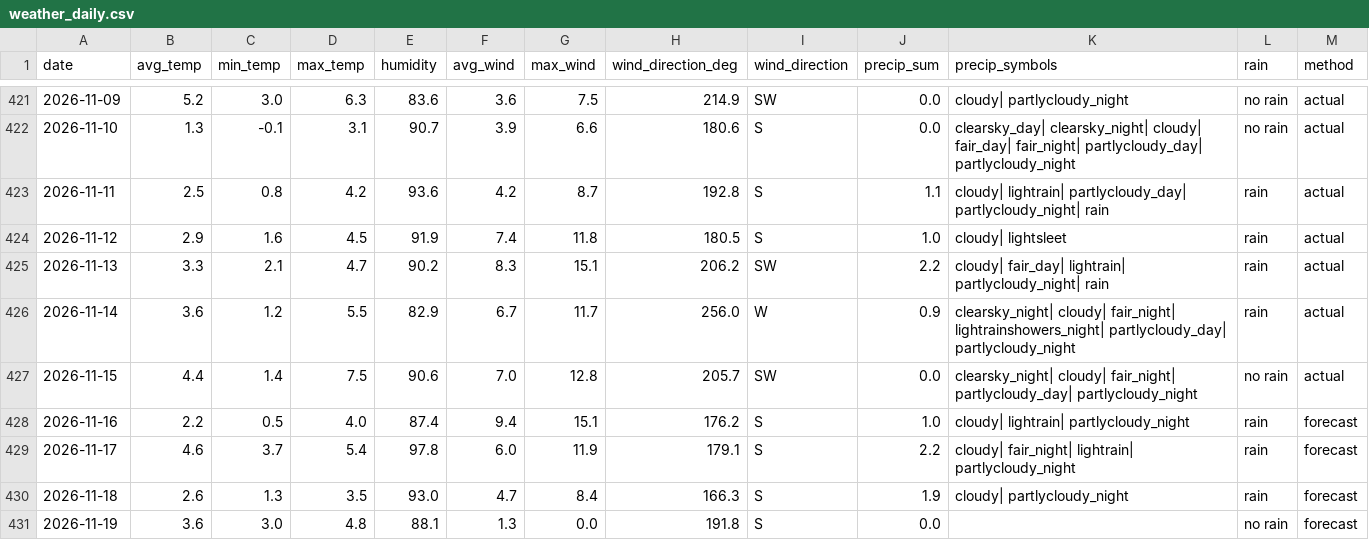
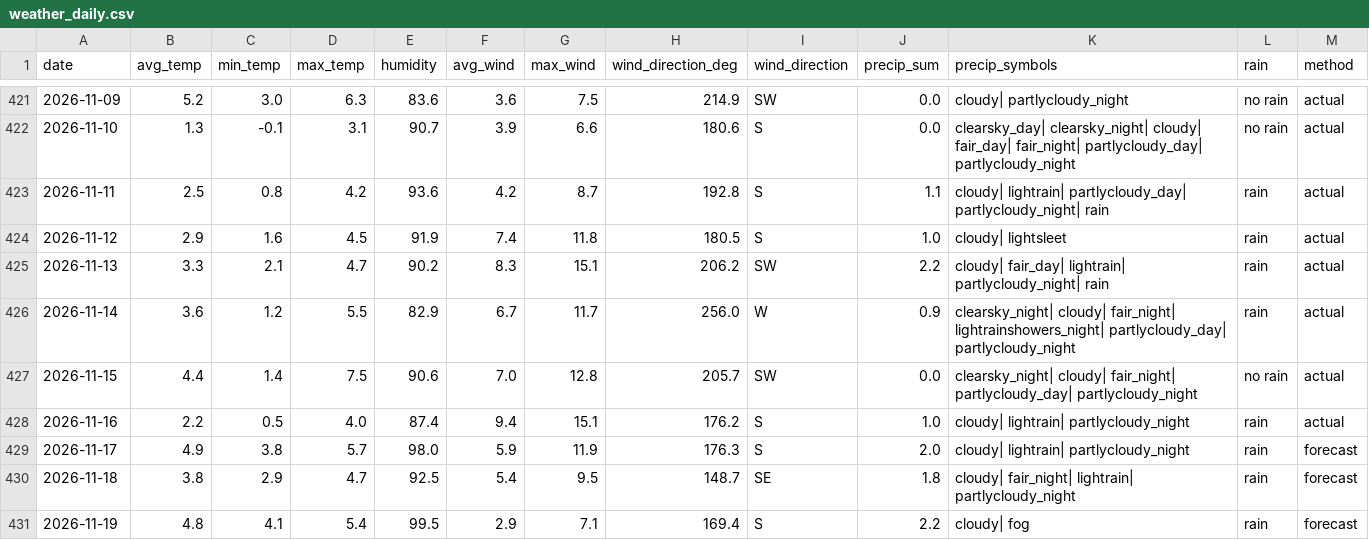
Before and after one commit to OlegChernodon/oc_public_reporitory, a CSV file: weather_daily.csv, drawn as a sheet; only a part is shown, gaps mark what is left out; the diff covers the shown part only.

Commit message:
Update weather_daily.csv (auto) 2026-11-17 10:53

```diff
--- a/weather_daily.csv
+++ b/weather_daily.csv
@@ -427,5 +427,5 @@ date,avg_temp,min_temp,max_temp,humidity,avg_wind,max_wind,wind_direction_deg,wi
 2026-11-15,4.4,1.4,7.5,90.6,7.0,12.8,205.7,SW,0.0,clearsky_night| cloudy| fair_night| partlycloudy_day| partlycloudy_night,no rain,actual
-2026-11-16,2.2,0.5,4.0,87.4,9.4,15.1,176.2,S,1.0,cloudy| lightrain| partlycloudy_night,rain,forecast
-2026-11-17,4.6,3.7,5.4,97.8,6.0,11.9,179.1,S,2.2,cloudy| fair_night| lightrain| partlycloudy_night,rain,forecast
-2026-11-18,2.6,1.3,3.5,93.0,4.7,8.4,166.3,S,1.9,cloudy| partlycloudy_night,rain,forecast
-2026-11-19,3.6,3.0,4.8,88.1,1.3,0.0,191.8,S,0.0,,no rain,forecast
+2026-11-16,2.2,0.5,4.0,87.4,9.4,15.1,176.2,S,1.0,cloudy| lightrain| partlycloudy_night,rain,actual
+2026-11-17,4.9,3.8,5.7,98.0,5.9,11.9,176.3,S,2.0,cloudy| lightrain| partlycloudy_night,rain,forecast
+2026-11-18,3.8,2.9,4.7,92.5,5.4,9.5,148.7,SE,1.8,cloudy| fair_night| lightrain| partlycloudy_night,rain,forecast
+2026-11-19,4.8,4.1,5.4,99.5,2.9,7.1,169.4,S,2.2,cloudy| fog,rain,forecast
```
Also changed, not shown: 1 added row and 16 edited cells elsewhere in this file.
